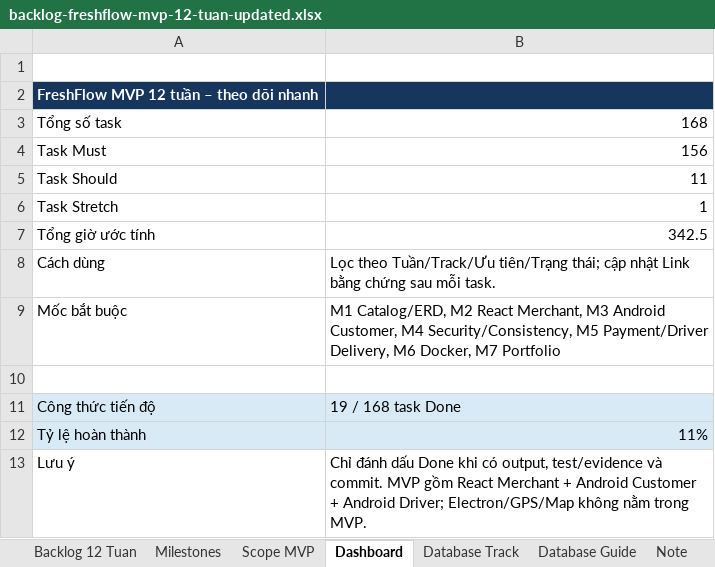
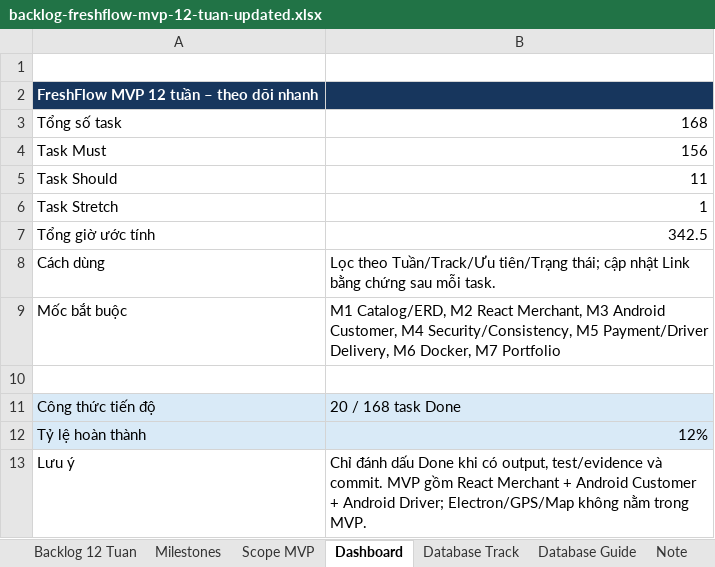
Before and after one commit to trunghieu2910/FreshFlow, an Excel workbook: plan/backlog-freshflow-mvp-12-tuan-updated.xlsx, sheet Dashboard, drawn as a sheet; values as stored, in another font and other column widths than the file's, no borders; the diff names each change by its address in the sheet, - before the commit and + after, or states it on an @@ line.

```diff
--- a/plan/backlog-freshflow-mvp-12-tuan-updated.xlsx (sheet Dashboard)
+++ b/plan/backlog-freshflow-mvp-12-tuan-updated.xlsx (sheet Dashboard)
-B11: 19 / 168 task Done
+B11: 20 / 168 task Done
-B12: 11%
+B12: 12%
```
Also changed, not shown: sheet Backlog 12 Tuan, 4 other files.
